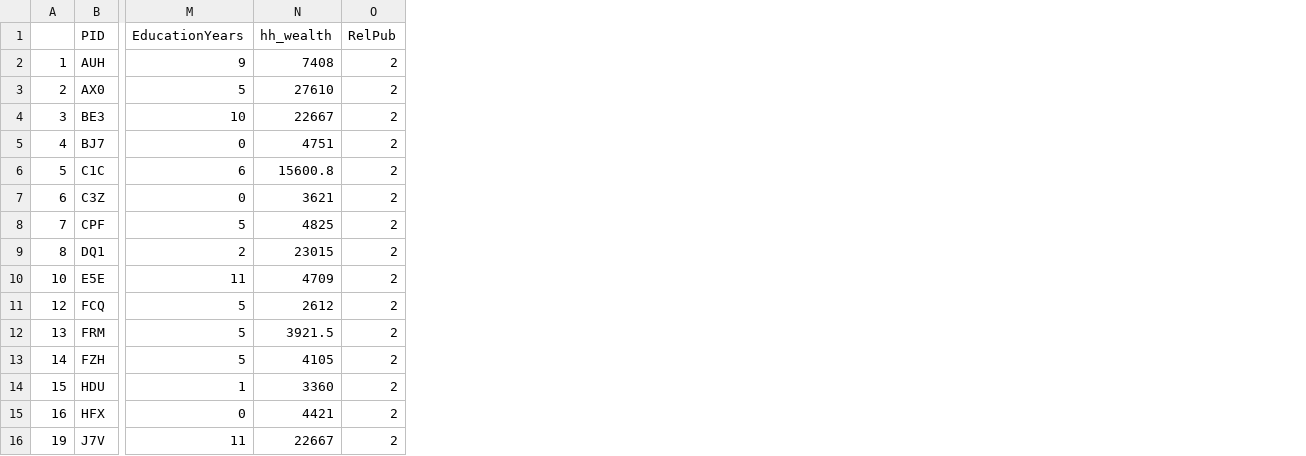
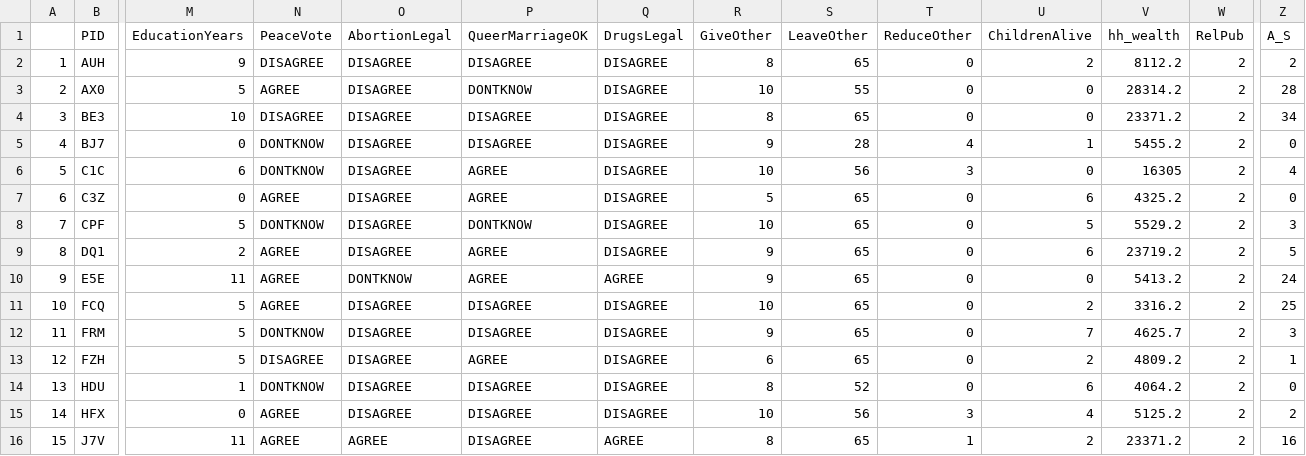
Before and after one commit to danielRedhead/friendship-Colombia, a CSV file: data/TB_individuals.csv, drawn as a sheet; only a part is shown, gaps mark what is left out; addresses are those after the commit; the diff covers the shown part only; the diff names each change by its address in the sheet, - before the commit and + after, or states it on an @@ line.

```diff
--- a/data/TB_individuals.csv
+++ b/data/TB_individuals.csv
+column N (PeaceVote), rows 2-16: DISAGREE | AGREE | DISAGREE | DONTKNOW | DONTKNOW | AGREE | DONTKNOW | AGREE | AGREE | AGREE | DONTKNOW | DISAGREE | DONTKNOW | AGREE | AGREE
+column O (AbortionLegal), rows 2-16: DISAGREE | DISAGREE | DISAGREE | DISAGREE | DISAGREE | DISAGREE | DISAGREE | DISAGREE | DONTKNOW | DISAGREE | DISAGREE | DISAGREE | DISAGREE | DISAGREE | AGREE
+column P (QueerMarriageOK), rows 2-16: DISAGREE | DONTKNOW | DISAGREE | DISAGREE | AGREE | AGREE | DONTKNOW | AGREE | AGREE | DISAGREE | DISAGREE | AGREE | DISAGREE | DISAGREE | DISAGREE
+column Q (DrugsLegal), rows 2-16: DISAGREE | DISAGREE | DISAGREE | DISAGREE | DISAGREE | DISAGREE | DISAGREE | DISAGREE | AGREE | DISAGREE | DISAGREE | DISAGREE | DISAGREE | DISAGREE | AGREE
+column R (GiveOther), rows 2-16: 8 | 10 | 8 | 9 | 10 | 5 | 10 | 9 | 9 | 10 | 9 | 6 | 8 | 10 | 8
+column S (LeaveOther), rows 2-16: 65 | 55 | 65 | 28 | 56 | 65 | 65 | 65 | 65 | 65 | 65 | 65 | 52 | 56 | 65
+column T (ReduceOther), rows 2-16: 0 | 0 | 0 | 4 | 3 | 0 | 0 | 0 | 0 | 0 | 0 | 0 | 0 | 3 | 1
+column U (ChildrenAlive), rows 2-16: 2 | 0 | 0 | 1 | 0 | 6 | 5 | 6 | 0 | 2 | 7 | 2 | 6 | 4 | 2
+column Z (A_S), rows 2-16: 2 | 28 | 34 | 0 | 4 | 0 | 3 | 5 | 24 | 25 | 3 | 1 | 0 | 2 | 16
-V2 (hh_wealth): 7408
+V2 (hh_wealth): 8112.2
-V3 (hh_wealth): 27610
+V3 (hh_wealth): 28314.2
-V4 (hh_wealth): 22667
+V4 (hh_wealth): 23371.2
-V5 (hh_wealth): 4751
+V5 (hh_wealth): 5455.2
-V6 (hh_wealth): 15600.8
+V6 (hh_wealth): 16305
-V7 (hh_wealth): 3621
+V7 (hh_wealth): 4325.2
-V8 (hh_wealth): 4825
+V8 (hh_wealth): 5529.2
-V9 (hh_wealth): 23015
+V9 (hh_wealth): 23719.2
-A10: 10
+A10: 9
-V10 (hh_wealth): 4709
+V10 (hh_wealth): 5413.2
-A11: 12
+A11: 10
-V11 (hh_wealth): 2612
+V11 (hh_wealth): 3316.2
-A12: 13
+A12: 11
-V12 (hh_wealth): 3921.5
+V12 (hh_wealth): 4625.7
-A13: 14
+A13: 12
-V13 (hh_wealth): 4105
+V13 (hh_wealth): 4809.2
-A14: 15
+A14: 13
-V14 (hh_wealth): 3360
+V14 (hh_wealth): 4064.2
-A15: 16
+A15: 14
-V15 (hh_wealth): 4421
+V15 (hh_wealth): 5125.2
-A16: 19
+A16: 15
-V16 (hh_wealth): 22667
+V16 (hh_wealth): 23371.2
```
Also changed, not shown: 100 edited cells elsewhere in this file, data/TB_exchange.csv, 16 other files.
